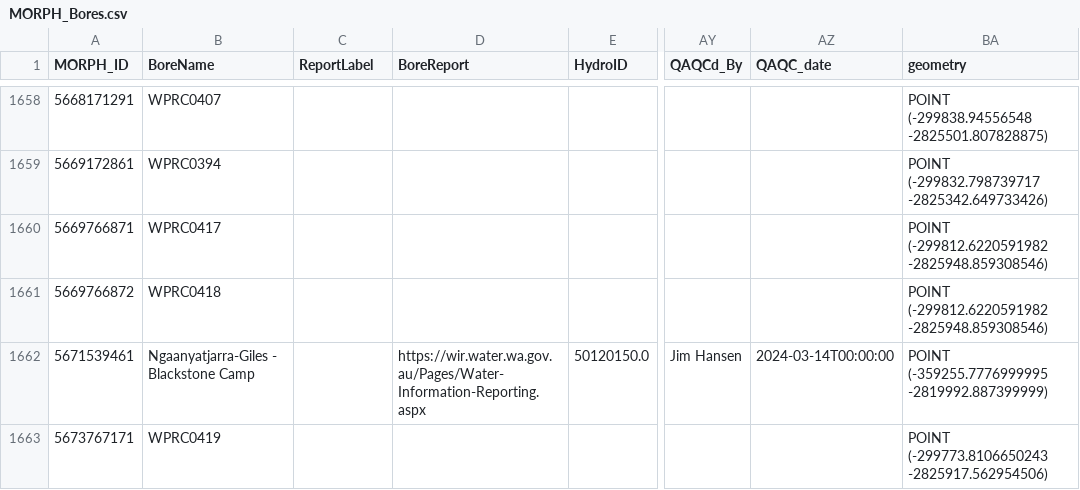
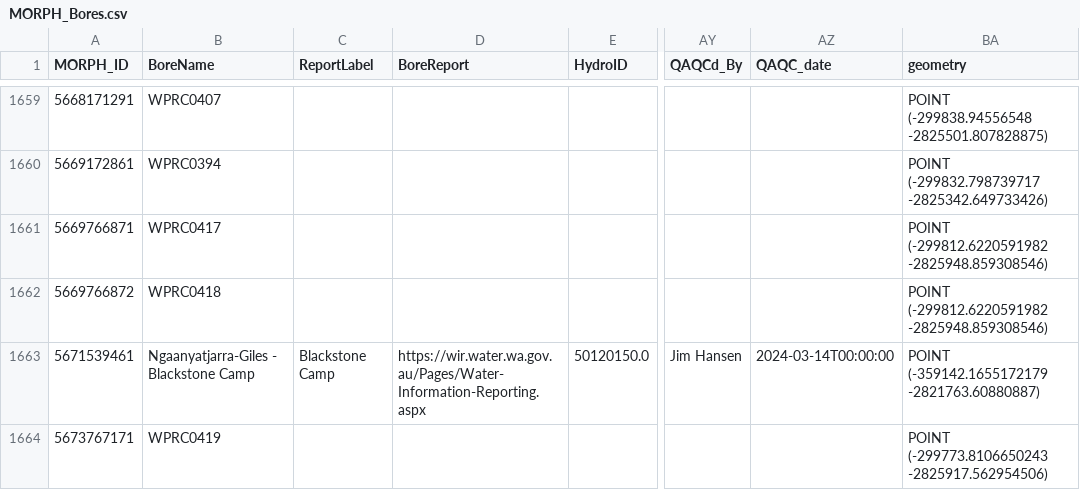
Before and after one commit to Neil-Symington/MORPH_gdb, a CSV file: csv/MORPH_Bores.csv, drawn as a sheet; only a part is shown, gaps mark what is left out; addresses are those after the commit; the diff covers the shown part only; the diff names each change by its address in the sheet, - before the commit and + after, or states it on an @@ line.

Commit message:
Jameson and Blackstone bore locartions updated, Blackstone labels added

```diff
--- a/csv/MORPH_Bores.csv
+++ b/csv/MORPH_Bores.csv
-C1663 (ReportLabel): (empty)
+C1663 (ReportLabel): Blackstone Camp
-BA1663 (geometry): POINT (-359255.7776999995 -2819992.887399999)
+BA1663 (geometry): POINT (-359142.1655172179 -2821763.60880887)
```
Also changed, not shown: 1 added row and 128 edited cells elsewhere in this file, 3 other files.
